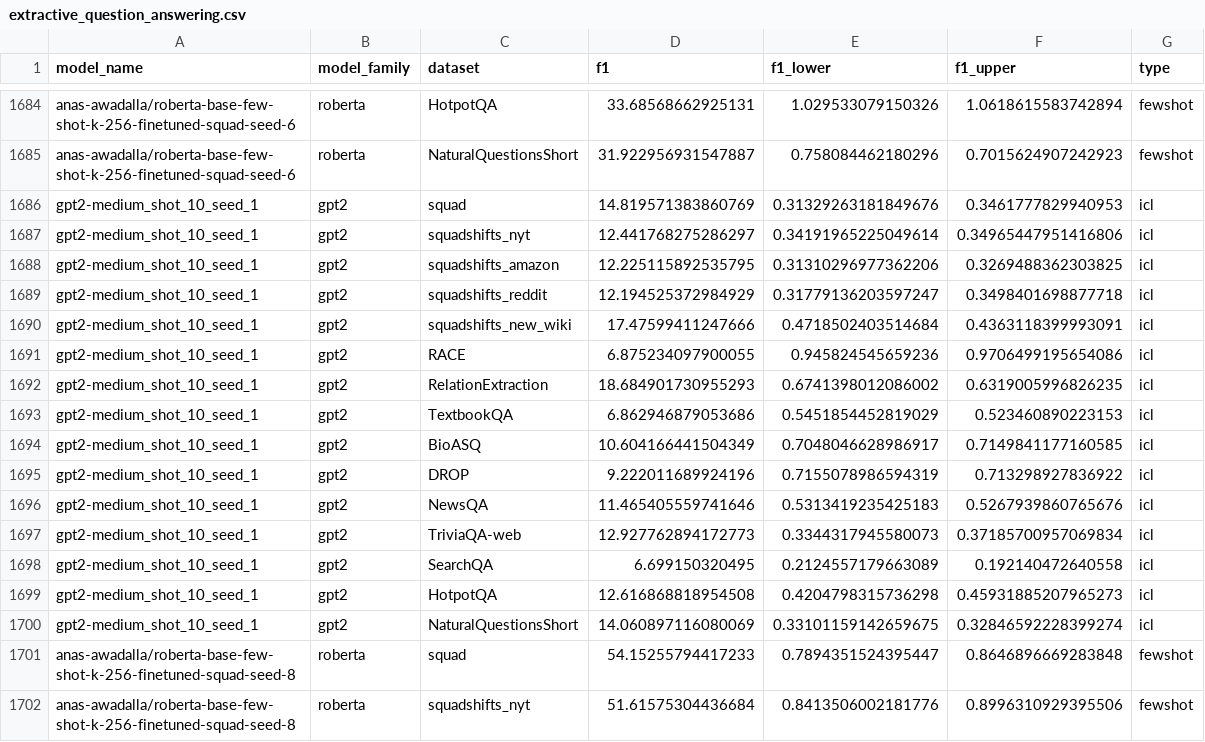
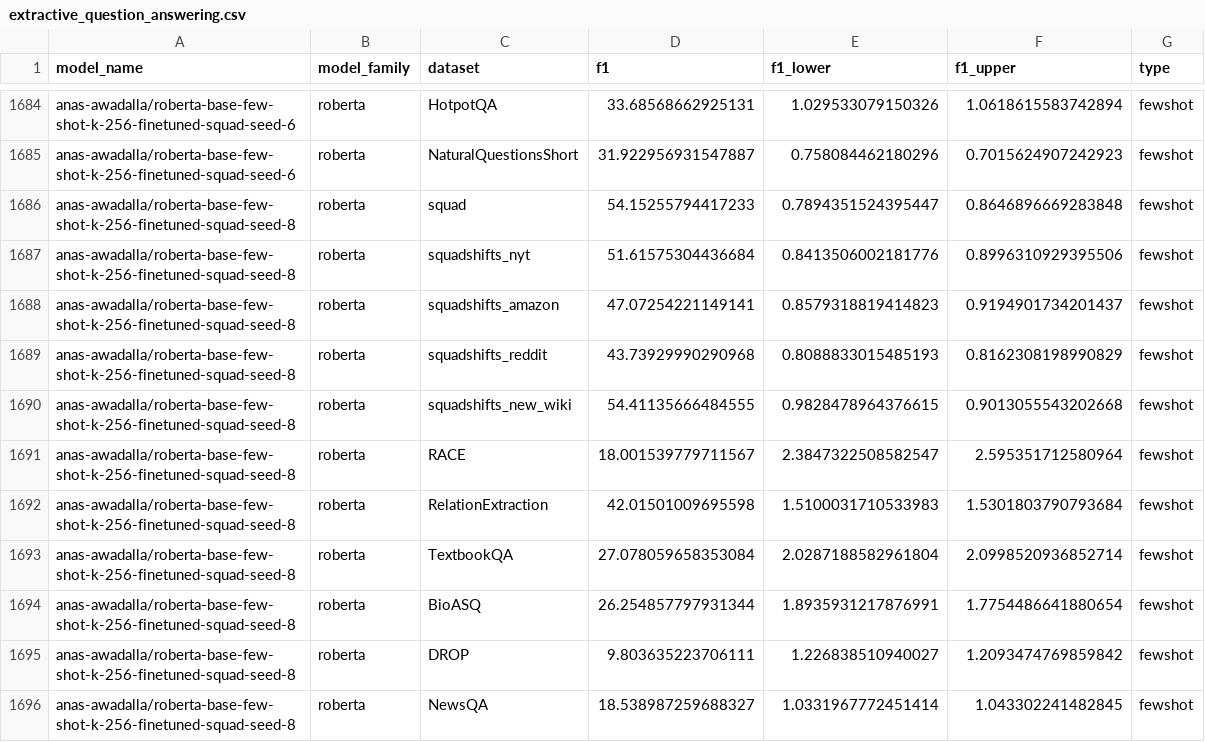
Before and after one commit to anas-awadalla/robustness-in-nlp-streamlit, a CSV file: results/extractive_question_answering.csv, drawn as a sheet; only a part is shown, gaps mark what is left out; the shorter side is filled out with more unchanged rows.

Commit message:
Update extractive_question_answering.csv

```diff
--- a/results/extractive_question_answering.csv
+++ b/results/extractive_question_answering.csv
@@ -1685,17 +1685,2 @@ anas-awadalla/roberta-base-few-shot-k-256-finetuned-squad-seed-6,roberta,HotpotQ
 anas-awadalla/roberta-base-few-shot-k-256-finetuned-squad-seed-6,roberta,NaturalQuestionsShort,31.922956931547887,0.758084462180296,0.7015624907242923,fewshot
-gpt2-medium_shot_10_seed_1,gpt2,squad,14.819571383860769,0.31329263181849676,0.3461777829940953,icl
-gpt2-medium_shot_10_seed_1,gpt2,squadshifts_nyt,12.441768275286297,0.34191965225049614,0.34965447951416806,icl
-gpt2-medium_shot_10_seed_1,gpt2,squadshifts_amazon,12.225115892535795,0.31310296977362206,0.3269488362303825,icl
-gpt2-medium_shot_10_seed_1,gpt2,squadshifts_reddit,12.194525372984929,0.31779136203597247,0.3498401698877718,icl
-gpt2-medium_shot_10_seed_1,gpt2,squadshifts_new_wiki,17.47599411247666,0.4718502403514684,0.4363118399993091,icl
-gpt2-medium_shot_10_seed_1,gpt2,RACE,6.875234097900055,0.945824545659236,0.9706499195654086,icl
-gpt2-medium_shot_10_seed_1,gpt2,RelationExtraction,18.684901730955293,0.6741398012086002,0.6319005996826235,icl
-gpt2-medium_shot_10_seed_1,gpt2,TextbookQA,6.862946879053686,0.5451854452819029,0.523460890223153,icl
-gpt2-medium_shot_10_seed_1,gpt2,BioASQ,10.604166441504349,0.7048046628986917,0.7149841177160585,icl
-gpt2-medium_shot_10_seed_1,gpt2,DROP,9.222011689924196,0.7155078986594319,0.713298927836922,icl
-gpt2-medium_shot_10_seed_1,gpt2,NewsQA,11.465405559741646,0.5313419235425183,0.5267939860765676,icl
-gpt2-medium_shot_10_seed_1,gpt2,TriviaQA-web,12.927762894172773,0.3344317945580073,0.37185700957069834,icl
-gpt2-medium_shot_10_seed_1,gpt2,SearchQA,6.699150320495,0.2124557179663089,0.192140472640558,icl
-gpt2-medium_shot_10_seed_1,gpt2,HotpotQA,12.616868818954508,0.4204798315736298,0.45931885207965273,icl
-gpt2-medium_shot_10_seed_1,gpt2,NaturalQuestionsShort,14.060897116080069,0.33101159142659675,0.32846592228399274,icl
 anas-awadalla/roberta-base-few-shot-k-256-finetuned-squad-seed-8,roberta,squad,54.15255794417233,0.7894351524395447,0.8646896669283848,fewshot
```
